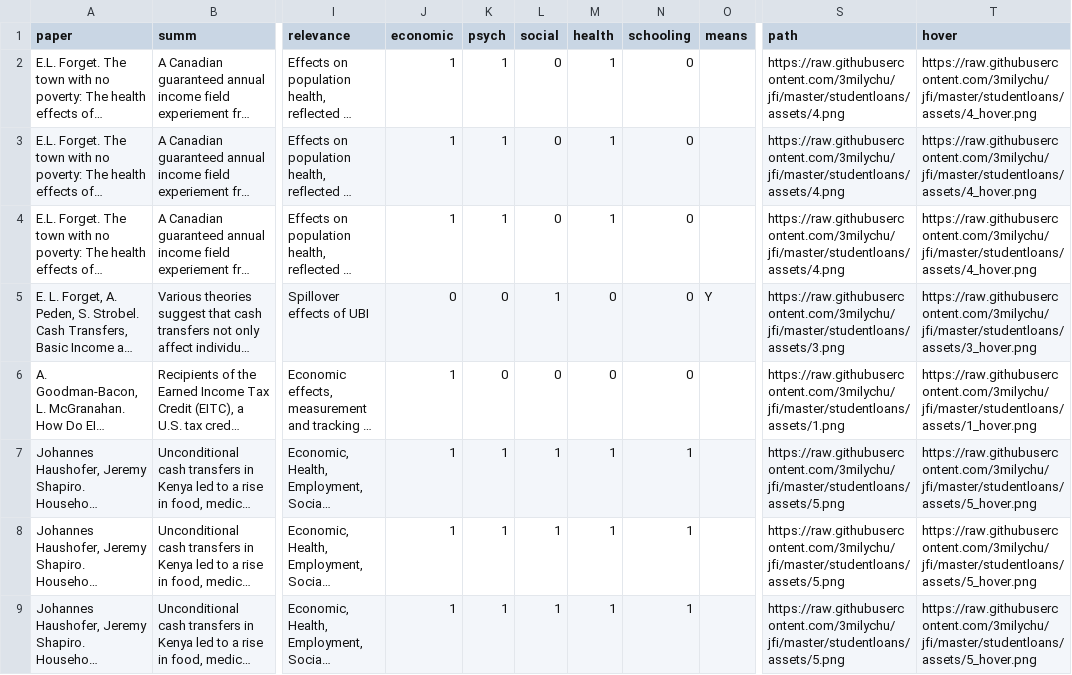
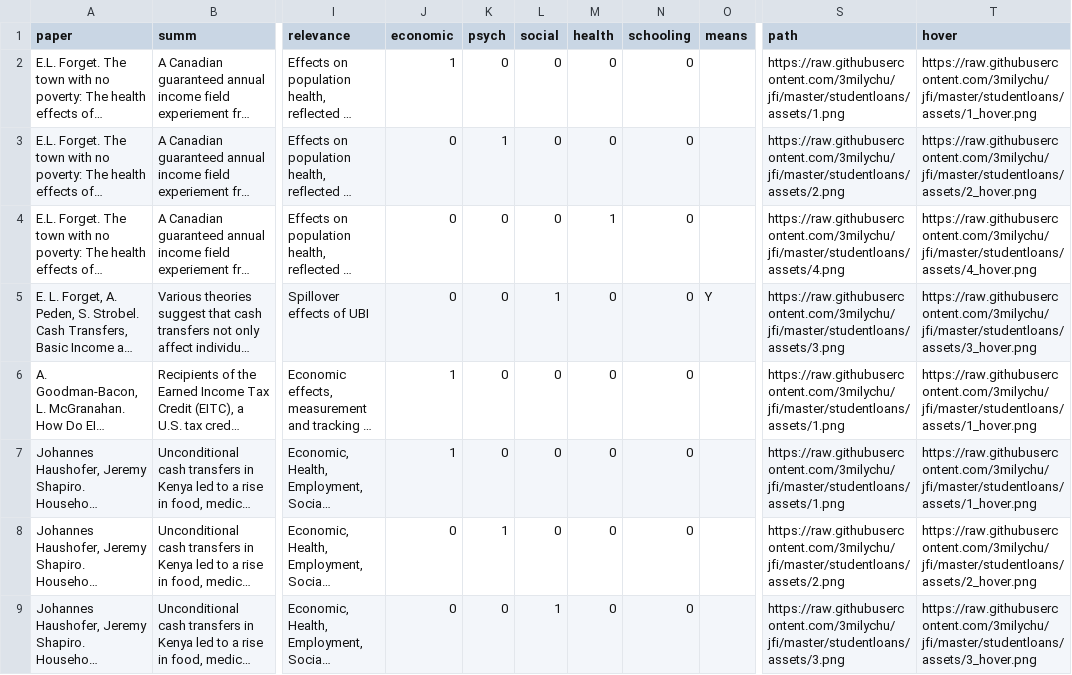
Before and after one commit to 3milychu/jfi, a CSV file: studentloans/data/data_modified.csv, drawn as a sheet; only a part is shown, gaps mark what is left out; long unchanged cells end in …; the diff covers the shown part only; the diff names each change by its address in the sheet, - before the commit and + after, or states it on an @@ line.

```diff
--- a/studentloans/data/data_modified.csv
+++ b/studentloans/data/data_modified.csv
-K2 (psych): 1
+K2 (psych): 0
-M2:M3 (health): 1
+M2:M3 (health): 0
-S2 (path): https://raw.githubusercontent.com/3milychu/jfi/master/studentloans/assets/4.png
+S2 (path): https://raw.githubusercontent.com/3milychu/jfi/master/studentloans/assets/1.png
-T2 (hover): https://raw.githubusercontent.com/3milychu/jfi/master/studentloans/assets/4_hover.png
+T2 (hover): https://raw.githubusercontent.com/3milychu/jfi/master/studentloans/assets/1_hover.png
-J3:J4 (economic): 1
+J3:J4 (economic): 0
-S3 (path): https://raw.githubusercontent.com/3milychu/jfi/master/studentloans/assets/4.png
+S3 (path): https://raw.githubusercontent.com/3milychu/jfi/master/studentloans/assets/2.png
-T3 (hover): https://raw.githubusercontent.com/3milychu/jfi/master/studentloans/assets/4_hover.png
+T3 (hover): https://raw.githubusercontent.com/3milychu/jfi/master/studentloans/assets/2_hover.png
-K4 (psych): 1
+K4 (psych): 0
-K7 (psych): 1
+K7 (psych): 0
-L7:L8 (social): 1
+L7:L8 (social): 0
-M7:M9 (health): 1
+M7:M9 (health): 0
-N7:N9 (schooling): 1
+N7:N9 (schooling): 0
-S7 (path): https://raw.githubusercontent.com/3milychu/jfi/master/studentloans/assets/5.png
+S7 (path): https://raw.githubusercontent.com/3milychu/jfi/master/studentloans/assets/1.png
-T7 (hover): https://raw.githubusercontent.com/3milychu/jfi/master/studentloans/assets/5_hover.png
+T7 (hover): https://raw.githubusercontent.com/3milychu/jfi/master/studentloans/assets/1_hover.png
-J8:J9 (economic): 1
+J8:J9 (economic): 0
-S8 (path): https://raw.githubusercontent.com/3milychu/jfi/master/studentloans/assets/5.png
+S8 (path): https://raw.githubusercontent.com/3milychu/jfi/master/studentloans/assets/2.png
-T8 (hover): https://raw.githubusercontent.com/3milychu/jfi/master/studentloans/assets/5_hover.png
+T8 (hover): https://raw.githubusercontent.com/3milychu/jfi/master/studentloans/assets/2_hover.png
-K9 (psych): 1
+K9 (psych): 0
-S9 (path): https://raw.githubusercontent.com/3milychu/jfi/master/studentloans/assets/5.png
+S9 (path): https://raw.githubusercontent.com/3milychu/jfi/master/studentloans/assets/3.png
-T9 (hover): https://raw.githubusercontent.com/3milychu/jfi/master/studentloans/assets/5_hover.png
+T9 (hover): https://raw.githubusercontent.com/3milychu/jfi/master/studentloans/assets/3_hover.png
```
Also changed, not shown: 104 edited cells elsewhere in this file, 4 other files.
